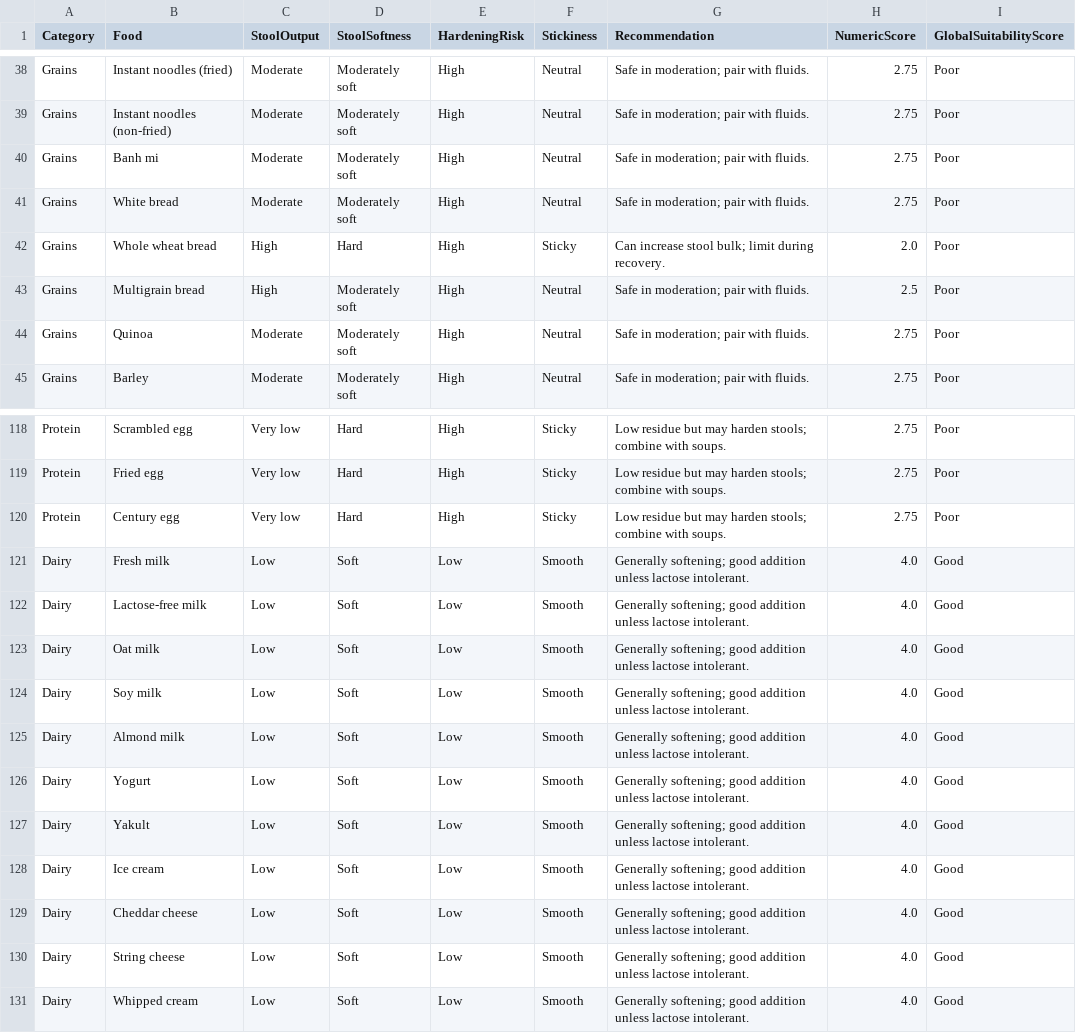
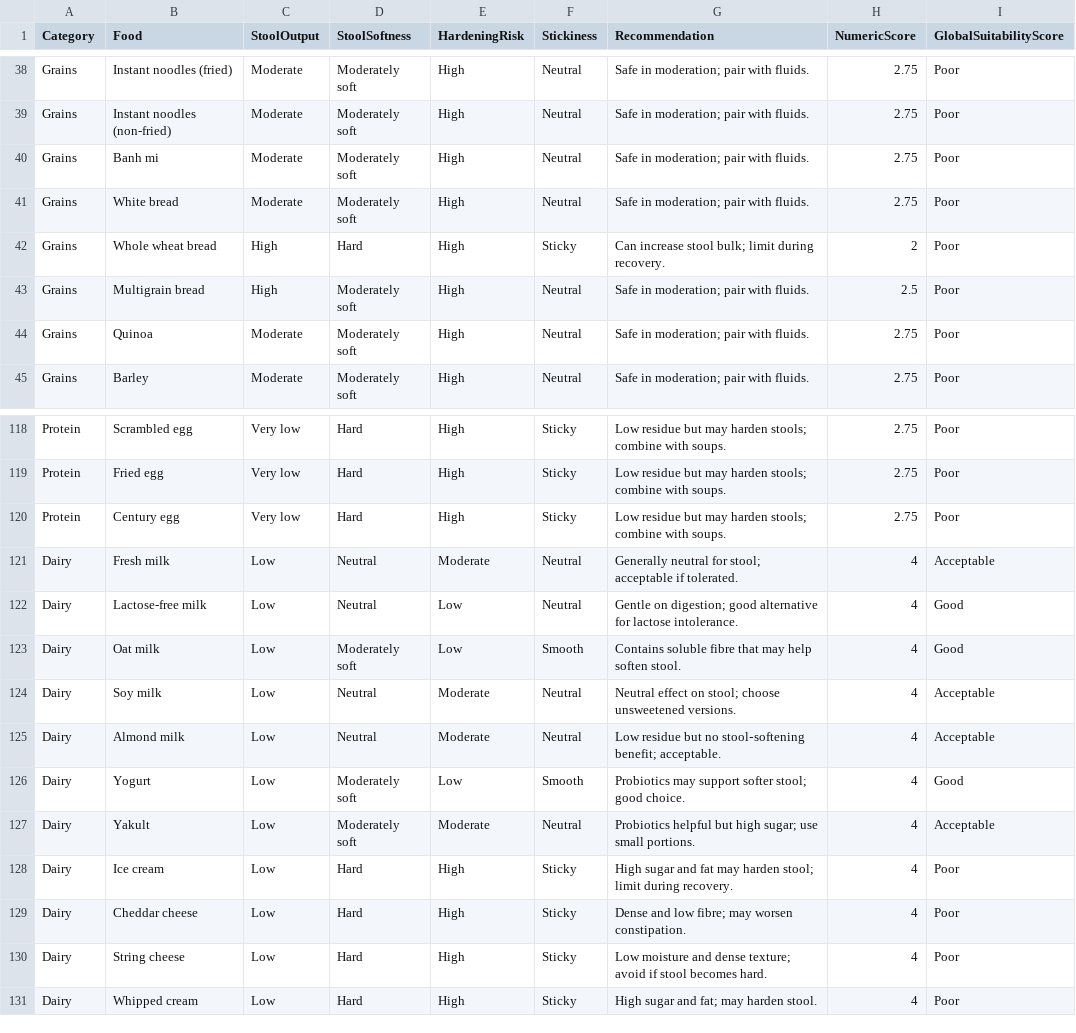
Before and after one commit to tramax/hemorrhoid-diet-lookup, a CSV file: hemorrhoid_food.csv, drawn as a sheet; only a part is shown, gaps mark what is left out; the diff covers the shown part only.

Commit message:
Update dietary recommendations and improve consistency in food categorization

```diff
--- a/hemorrhoid_food.csv
+++ b/hemorrhoid_food.csv
@@ -41,3 +41,3 @@ Grains,Banh mi,Moderate,Moderately soft,High,Neutral,Safe in moderation; pair wi
 Grains,White bread,Moderate,Moderately soft,High,Neutral,Safe in moderation; pair with fluids.,2.75,Poor
-Grains,Whole wheat bread,High,Hard,High,Sticky,Can increase stool bulk; limit during recovery.,2.0,Poor
+Grains,Whole wheat bread,High,Hard,High,Sticky,Can increase stool bulk; limit during recovery.,2,Poor
 Grains,Multigrain bread,High,Moderately soft,High,Neutral,Safe in moderation; pair with fluids.,2.5,Poor
@@ -120,12 +120,12 @@ Protein,Fried egg,Very low,Hard,High,Sticky,Low residue but may harden stools; c
 Protein,Century egg,Very low,Hard,High,Sticky,Low residue but may harden stools; combine with soups.,2.75,Poor
-Dairy,Fresh milk,Low,Soft,Low,Smooth,Generally softening; good addition unless lactose intolerant.,4.0,Good
-Dairy,Lactose-free milk,Low,Soft,Low,Smooth,Generally softening; good addition unless lactose intolerant.,4.0,Good
-Dairy,Oat milk,Low,Soft,Low,Smooth,Generally softening; good addition unless lactose intolerant.,4.0,Good
-Dairy,Soy milk,Low,Soft,Low,Smooth,Generally softening; good addition unless lactose intolerant.,4.0,Good
-Dairy,Almond milk,Low,Soft,Low,Smooth,Generally softening; good addition unless lactose intolerant.,4.0,Good
-Dairy,Yogurt,Low,Soft,Low,Smooth,Generally softening; good addition unless lactose intolerant.,4.0,Good
-Dairy,Yakult,Low,Soft,Low,Smooth,Generally softening; good addition unless lactose intolerant.,4.0,Good
-Dairy,Ice cream,Low,Soft,Low,Smooth,Generally softening; good addition unless lactose intolerant.,4.0,Good
-Dairy,Cheddar cheese,Low,Soft,Low,Smooth,Generally softening; good addition unless lactose intolerant.,4.0,Good
-Dairy,String cheese,Low,Soft,Low,Smooth,Generally softening; good addition unless lactose intolerant.,4.0,Good
-Dairy,Whipped cream,Low,Soft,Low,Smooth,Generally softening; good addition unless lactose intolerant.,4.0,Good
+Dairy,Fresh milk,Low,Neutral,Moderate,Neutral,Generally neutral for stool; acceptable if tolerated.,4,Acceptable
+Dairy,Lactose-free milk,Low,Neutral,Low,Neutral,Gentle on digestion; good alternative for lactose intolerance.,4,Good
+Dairy,Oat milk,Low,Moderately soft,Low,Smooth,Contains soluble fibre that may help soften stool.,4,Good
+Dairy,Soy milk,Low,Neutral,Moderate,Neutral,Neutral effect on stool; choose unsweetened versions.,4,Acceptable
+Dairy,Almond milk,Low,Neutral,Moderate,Neutral,Low residue but no stool‑softening benefit; acceptable.,4,Acceptable
+Dairy,Yogurt,Low,Moderately soft,Low,Smooth,Probiotics may support softer stool; good choice.,4,Good
+Dairy,Yakult,Low,Moderately soft,Moderate,Neutral,Probiotics helpful but high sugar; use small portions.,4,Acceptable
+Dairy,Ice cream,Low,Hard,High,Sticky,High sugar and fat may harden stool; limit during recovery.,4,Poor
+Dairy,Cheddar cheese,Low,Hard,High,Sticky,Dense and low fibre; may worsen constipation.,4,Poor
+Dairy,String cheese,Low,Hard,High,Sticky,Low moisture and dense texture; avoid if stool becomes hard.,4,Poor
+Dairy,Whipped cream,Low,Hard,High,Sticky,High sugar and fat; may harden stool.,4,Poor
```
Also changed, not shown: 129 edited cells elsewhere in this file.
